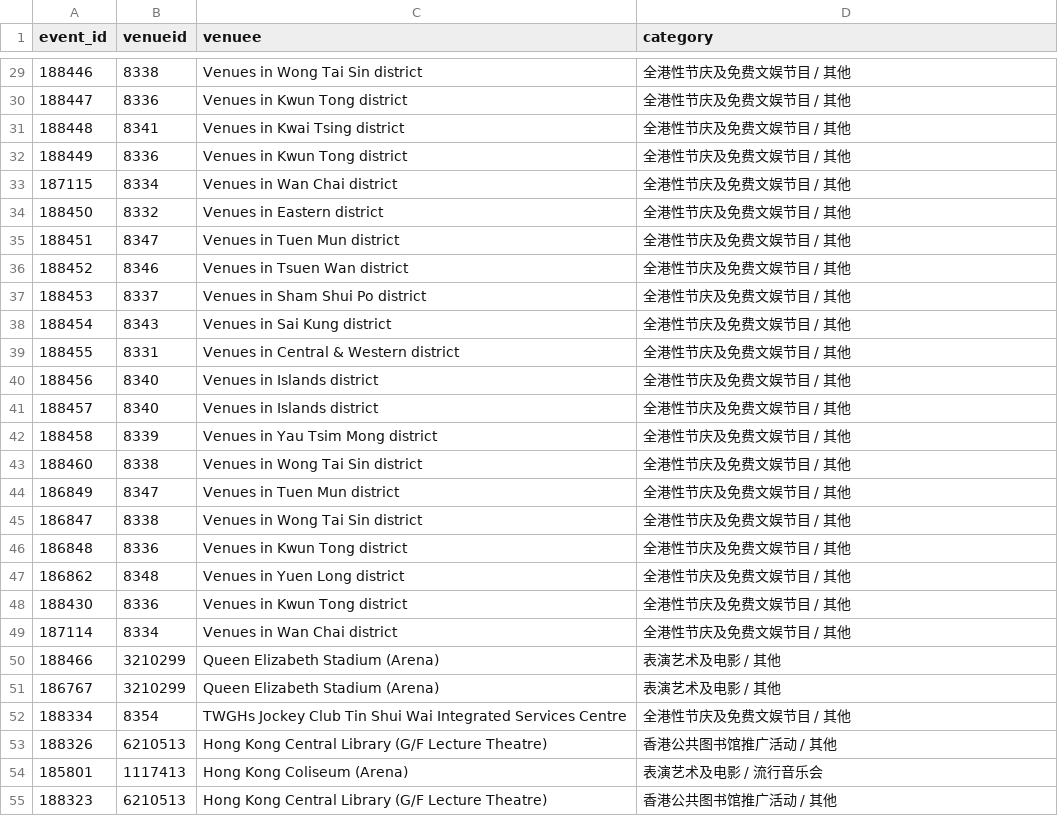
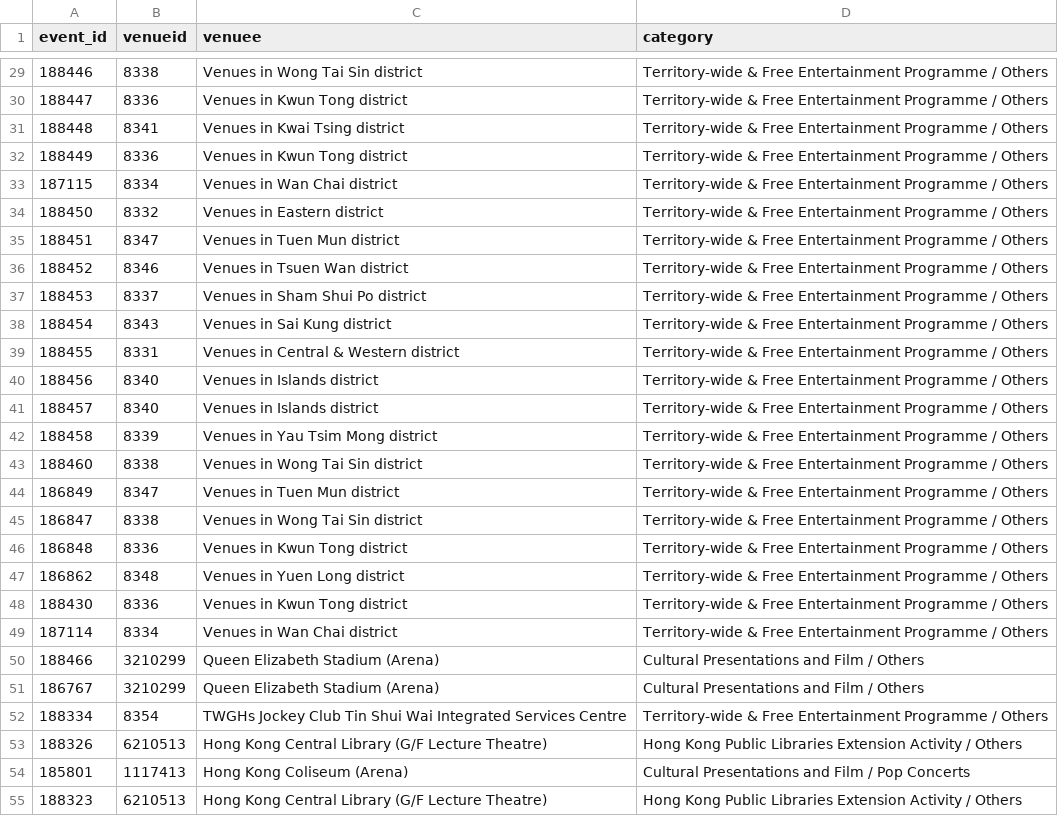
Before and after one commit to XiMeiYang/hk-cultural-analytics-dash, a CSV file: data/processed/unmapped_events.csv, drawn as a sheet; only a part is shown, gaps mark what is left out; the diff covers the shown part only.

```diff
--- a/data/processed/unmapped_events.csv
+++ b/data/processed/unmapped_events.csv
@@ -29,27 +29,27 @@ event_id,venueid,venuee,category
-188446,8338,Venues in Wong Tai Sin district,全港性节庆及免费文娱节目 / 其他
-188447,8336,Venues in Kwun Tong district,全港性节庆及免费文娱节目 / 其他
-188448,8341,Venues in Kwai Tsing district,全港性节庆及免费文娱节目 / 其他
-188449,8336,Venues in Kwun Tong district,全港性节庆及免费文娱节目 / 其他
-187115,8334,Venues in Wan Chai district,全港性节庆及免费文娱节目 / 其他
-188450,8332,Venues in Eastern district,全港性节庆及免费文娱节目 / 其他
-188451,8347,Venues in Tuen Mun district,全港性节庆及免费文娱节目 / 其他
-188452,8346,Venues in Tsuen Wan district,全港性节庆及免费文娱节目 / 其他
-188453,8337,Venues in Sham Shui Po district,全港性节庆及免费文娱节目 / 其他
-188454,8343,Venues in Sai Kung district,全港性节庆及免费文娱节目 / 其他
-188455,8331,Venues in Central & Western district,全港性节庆及免费文娱节目 / 其他
-188456,8340,Venues in Islands district,全港性节庆及免费文娱节目 / 其他
-188457,8340,Venues in Islands district,全港性节庆及免费文娱节目 / 其他
-188458,8339,Venues in Yau Tsim Mong district,全港性节庆及免费文娱节目 / 其他
-188460,8338,Venues in Wong Tai Sin district,全港性节庆及免费文娱节目 / 其他
-186849,8347,Venues in Tuen Mun district,全港性节庆及免费文娱节目 / 其他
-186847,8338,Venues in Wong Tai Sin district,全港性节庆及免费文娱节目 / 其他
-186848,8336,Venues in Kwun Tong district,全港性节庆及免费文娱节目 / 其他
-186862,8348,Venues in Yuen Long district,全港性节庆及免费文娱节目 / 其他
-188430,8336,Venues in Kwun Tong district,全港性节庆及免费文娱节目 / 其他
-187114,8334,Venues in Wan Chai district,全港性节庆及免费文娱节目 / 其他
-188466,3210299,Queen Elizabeth Stadium (Arena),表演艺术及电影 / 其他
-186767,3210299,Queen Elizabeth Stadium (Arena),表演艺术及电影 / 其他
-188334,8354,TWGHs Jockey Club Tin Shui Wai Integrated Services Centre,全港性节庆及免费文娱节目 / 其他
-188326,6210513,Hong Kong Central Library (G/F Lecture Theatre),香港公共图书馆推广活动 / 其他
-185801,1117413,Hong Kong Coliseum (Arena),表演艺术及电影 / 流行音乐会
-188323,6210513,Hong Kong Central Library (G/F Lecture Theatre),香港公共图书馆推广活动 / 其他
+188446,8338,Venues in Wong Tai Sin district,Territory-wide & Free Entertainment Programme / Others
+188447,8336,Venues in Kwun Tong district,Territory-wide & Free Entertainment Programme / Others
+188448,8341,Venues in Kwai Tsing district,Territory-wide & Free Entertainment Programme / Others
+188449,8336,Venues in Kwun Tong district,Territory-wide & Free Entertainment Programme / Others
+187115,8334,Venues in Wan Chai district,Territory-wide & Free Entertainment Programme / Others
+188450,8332,Venues in Eastern district,Territory-wide & Free Entertainment Programme / Others
+188451,8347,Venues in Tuen Mun district,Territory-wide & Free Entertainment Programme / Others
+188452,8346,Venues in Tsuen Wan district,Territory-wide & Free Entertainment Programme / Others
+188453,8337,Venues in Sham Shui Po district,Territory-wide & Free Entertainment Programme / Others
+188454,8343,Venues in Sai Kung district,Territory-wide & Free Entertainment Programme / Others
+188455,8331,Venues in Central & Western district,Territory-wide & Free Entertainment Programme / Others
+188456,8340,Venues in Islands district,Territory-wide & Free Entertainment Programme / Others
+188457,8340,Venues in Islands district,Territory-wide & Free Entertainment Programme / Others
+188458,8339,Venues in Yau Tsim Mong district,Territory-wide & Free Entertainment Programme / Others
+188460,8338,Venues in Wong Tai Sin district,Territory-wide & Free Entertainment Programme / Others
+186849,8347,Venues in Tuen Mun district,Territory-wide & Free Entertainment Programme / Others
+186847,8338,Venues in Wong Tai Sin district,Territory-wide & Free Entertainment Programme / Others
+186848,8336,Venues in Kwun Tong district,Territory-wide & Free Entertainment Programme / Others
+186862,8348,Venues in Yuen Long district,Territory-wide & Free Entertainment Programme / Others
+188430,8336,Venues in Kwun Tong district,Territory-wide & Free Entertainment Programme / Others
+187114,8334,Venues in Wan Chai district,Territory-wide & Free Entertainment Programme / Others
+188466,3210299,Queen Elizabeth Stadium (Arena),Cultural Presentations and Film / Others
+186767,3210299,Queen Elizabeth Stadium (Arena),Cultural Presentations and Film / Others
+188334,8354,TWGHs Jockey Club Tin Shui Wai Integrated Services Centre,Territory-wide & Free Entertainment Programme / Others
+188326,6210513,Hong Kong Central Library (G/F Lecture Theatre),Hong Kong Public Libraries Extension Activity / Others
+185801,1117413,Hong Kong Coliseum (Arena),Cultural Presentations and Film / Pop Concerts
+188323,6210513,Hong Kong Central Library (G/F Lecture Theatre),Hong Kong Public Libraries Extension Activity / Others
```
Also changed, not shown: 39 edited cells elsewhere in this file, data/processed/category_communities.csv, data/processed/non_specific_venues.csv, 11 other files.
